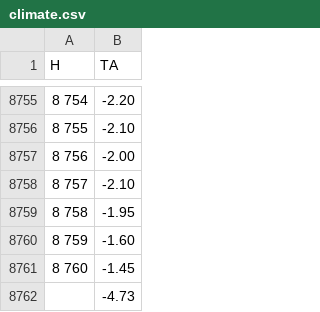
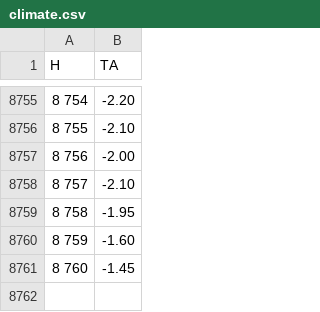
Before and after one commit to simonschaluppe/pyped, a CSV file: data/profiles/climate.csv, drawn as a sheet; only a part is shown, gaps mark what is left out.

```diff
--- a/data/profiles/climate.csv
+++ b/data/profiles/climate.csv
@@ -8761,2 +8761 @@ H;TA
 8 760;-1.45
-;-4.73
```
Also changed, not shown: 5 other files.
